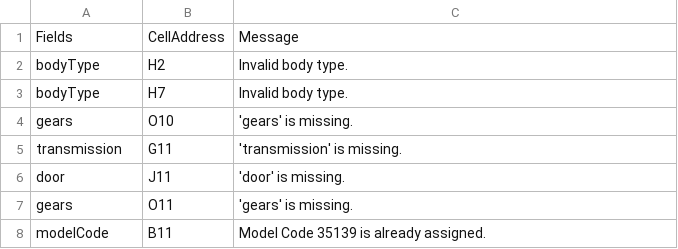
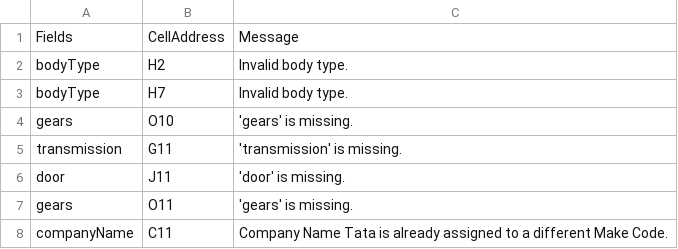
Before and after one commit to Surenderkohli/LeasePlanApi, a CSV file: error_list.csv, drawn as a sheet.

Commit message:
Return csv validation error list with new csv

```diff
--- a/error_list.csv
+++ b/error_list.csv
@@ -7,2 +7,2 @@ door,J11, 'door' is missing.
 gears,O11, 'gears' is missing.
-modelCode,B11,Model Code 35139 is already assigned.
+companyName,C11,Company Name Tata is already assigned to a different Make Code.
```
Also changed, not shown: 1 other file.
